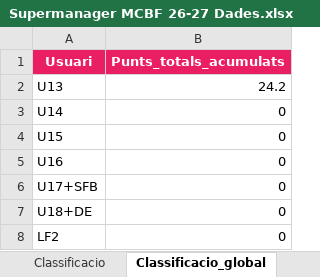
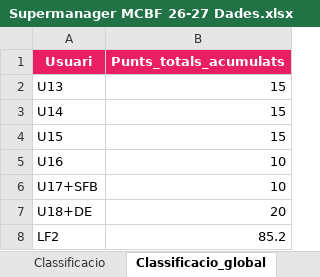
Before and after one commit to manresacbf/supermanager, an Excel workbook: Supermanager MCBF 26-27 Dades.xlsx, sheet Classificacio_global, drawn as a sheet; values as stored, in another font and other column widths than the file's, no borders; charts and pictures not drawn; the diff names each change by its address in the sheet, - before the commit and + after, or states it on an @@ line.

```diff
--- a/Supermanager MCBF 26-27 Dades.xlsx (sheet Classificacio_global)
+++ b/Supermanager MCBF 26-27 Dades.xlsx (sheet Classificacio_global)
-B2 (Punts_totals_acumulats): 24.2
+B2 (Punts_totals_acumulats): 15
-B3:B4 (Punts_totals_acumulats): 0
+B3:B4 (Punts_totals_acumulats): 15
-B5:B6 (Punts_totals_acumulats): 0
+B5:B6 (Punts_totals_acumulats): 10
-B7 (Punts_totals_acumulats): 0
+B7 (Punts_totals_acumulats): 20
-B8 (Punts_totals_acumulats): 0
+B8 (Punts_totals_acumulats): 85.2
```
Also changed, not shown: sheet Calcul_puntuacio, sheet Equips_usuari, sheet Resultats_jugadores, sheet Jornades, sheet Jugadores, sheet Classificacio, 3 more sheets, formulas that keep their value, charts or pictures, 2 other files.
